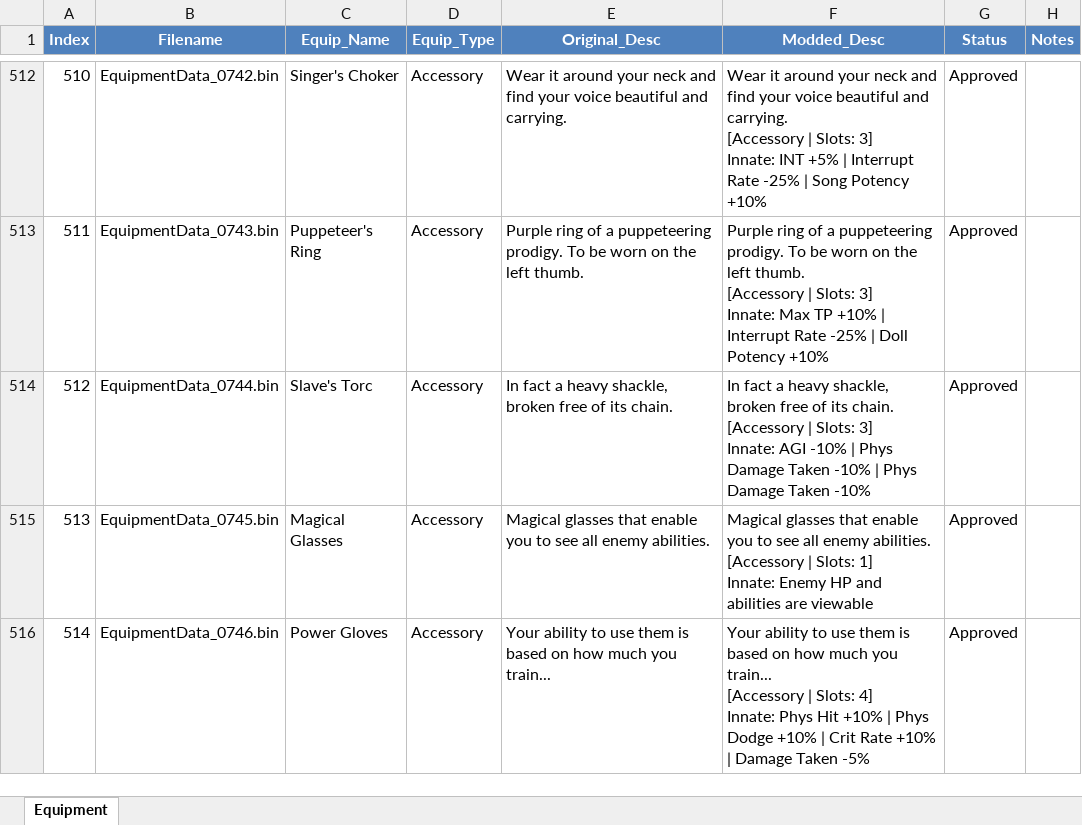
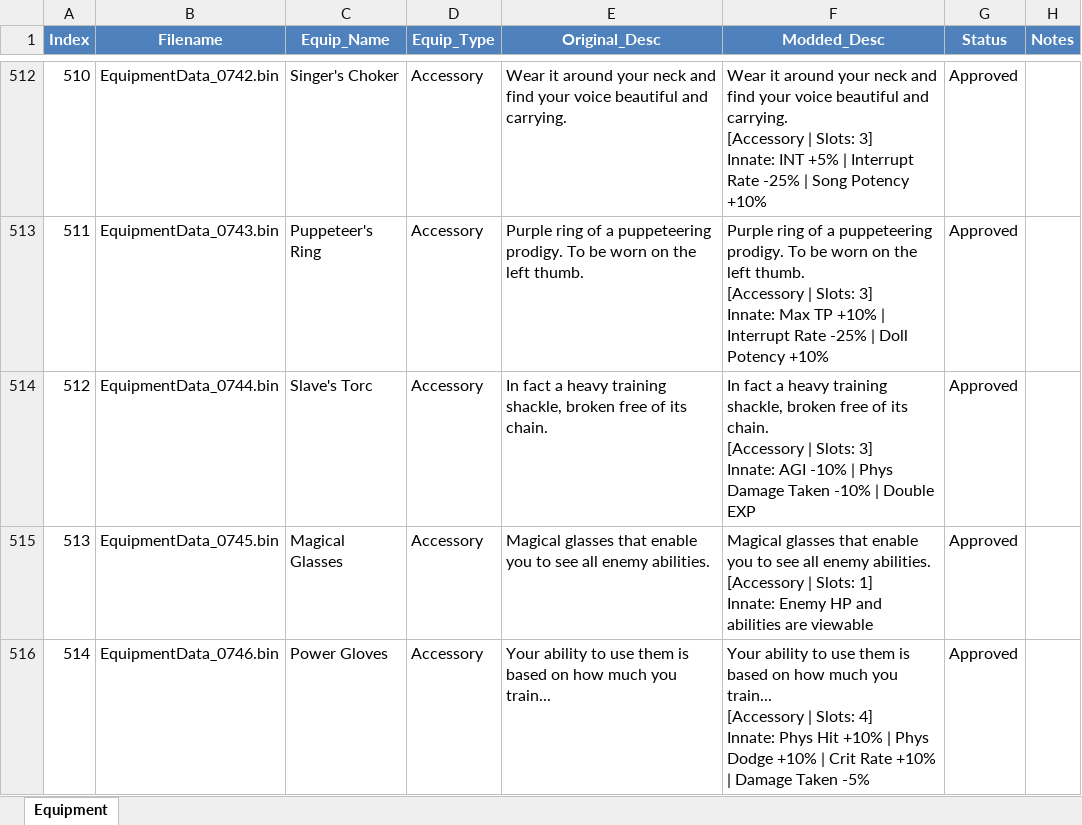
Before and after one commit to Asaad-E/DungeonTravelers_2_2_qol_balance_mod, an Excel workbook: mod_project/data_tables/equipment.xlsx, sheet Equipment, drawn as a sheet; only a part is shown, gaps mark what is left out; values as stored, in another font and other column widths than the file's, no borders; ↵ is a line break in a cell; the diff names each change by its address in the sheet, - before the commit and + after, or states it on an @@ line.

```diff
--- a/mod_project/data_tables/equipment.xlsx (sheet Equipment)
+++ b/mod_project/data_tables/equipment.xlsx (sheet Equipment)
-E514 (Original_Desc): …a heavy shackle, broken…
+E514 (Original_Desc): …a heavy training shackle, broken…
-F514 (Modded_Desc): …a heavy shackle, broken free of its chain. ↵ [Accessory | Slots: 3] ↵ Innate: AGI -10% | Phys Damage Taken -10% | Phys Damage Taken -10%
+F514 (Modded_Desc): …a heavy training shackle, broken free of its chain. ↵ [Accessory | Slots: 3] ↵ Innate: AGI -10% | Phys Damage Taken -10% | Double EXP
```
Also changed, not shown: mod_project/data_tables/grand_seals.xlsx, 3 other files.
